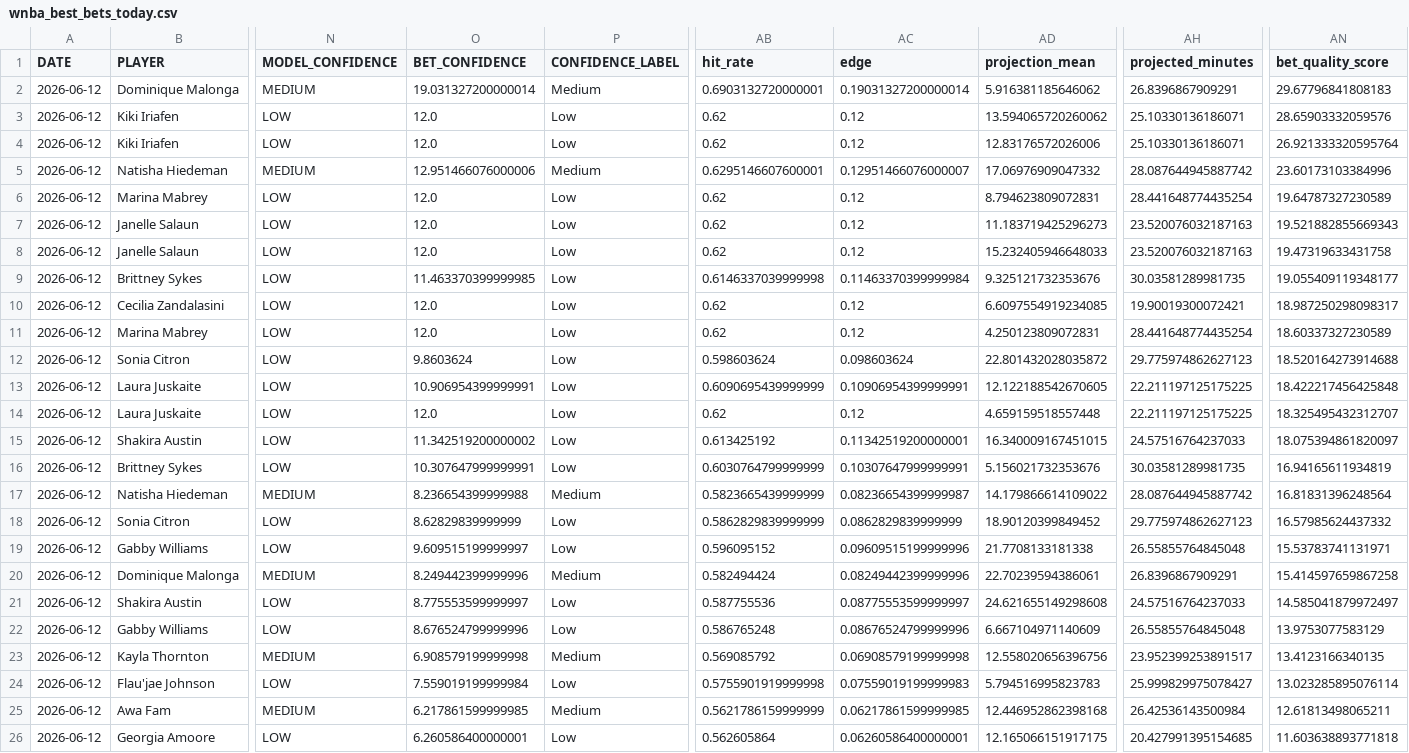
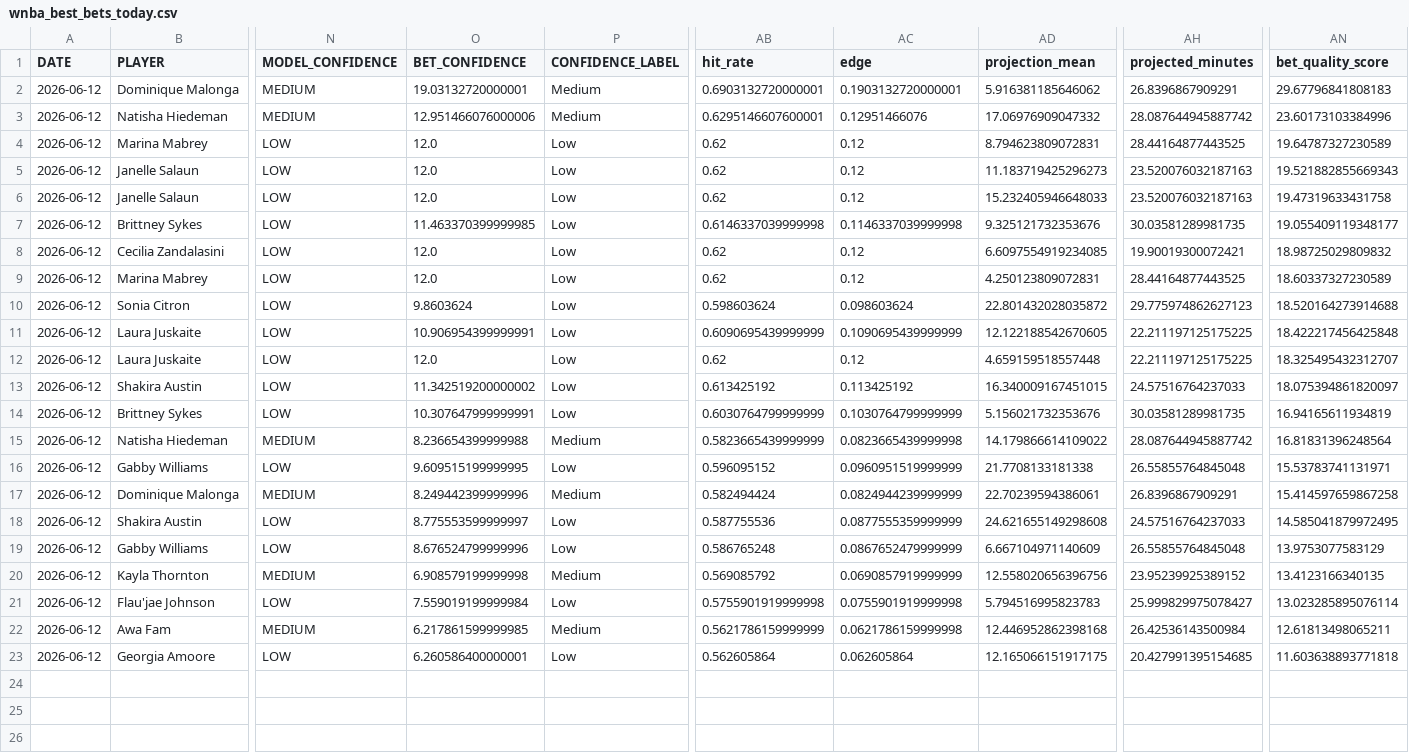
Before and after one commit to syocum9422-blip/edgeranked-site, a CSV file: wnba/Best_Bets/wnba_best_bets_today.csv, drawn as a sheet; only a part is shown, gaps mark what is left out; removed rows and columns are numbered as before the commit, all else as after; rows hold the shown columns only; the diff names each change by its address in the sheet, - before the commit and + after, or states it on an @@ line.

```diff
--- a/wnba/Best_Bets/wnba_best_bets_today.csv
+++ b/wnba/Best_Bets/wnba_best_bets_today.csv
-O2 (BET_CONFIDENCE): 19.031327200000014
+O2 (BET_CONFIDENCE): 19.03132720000001
-AC2 (edge): 0.19031327200000014
+AC2 (edge): 0.1903132720000001
-row 3: 2026-06-12 | Kiki Iriafen | LOW | 12.0 | Low | 0.62 | 0.12 | 13.594065720260062 | 25.10330136186071 | 28.65903332059576
-row 4: 2026-06-12 | Kiki Iriafen | LOW | 12.0 | Low | 0.62 | 0.12 | 12.83176572026006 | 25.10330136186071 | 26.921333320595764
-AC3 (edge): 0.12951466076000007
+AC3 (edge): 0.12951466076
-AH4 (projected_minutes): 28.441648774435254
+AH4 (projected_minutes): 28.44164877443525
-AC7 (edge): 0.11463370399999984
+AC7 (edge): 0.1146337039999998
-AN8 (bet_quality_score): 18.987250298098317
+AN8 (bet_quality_score): 18.98725029809832
-AH9 (projected_minutes): 28.441648774435254
+AH9 (projected_minutes): 28.44164877443525
-AC11 (edge): 0.10906954399999991
+AC11 (edge): 0.1090695439999999
-AC13 (edge): 0.11342519200000001
+AC13 (edge): 0.113425192
-AC14 (edge): 0.10307647999999991
+AC14 (edge): 0.1030764799999999
-AC15 (edge): 0.08236654399999987
+AC15 (edge): 0.0823665439999998
-row 18: 2026-06-12 | Sonia Citron | LOW | 8.62829839999999 | Low | 0.5862829839999999 | 0.0862829839999999 | 18.90120399849452 | 29.775974862627123 | 16.57985624437332
-O16 (BET_CONFIDENCE): 9.609515199999997
+O16 (BET_CONFIDENCE): 9.609515199999995
-AC16 (edge): 0.09609515199999996
+AC16 (edge): 0.0960951519999999
-AC17 (edge): 0.08249442399999996
+AC17 (edge): 0.0824944239999999
-AC18 (edge): 0.08775553599999997
+AC18 (edge): 0.0877555359999999
-AN18 (bet_quality_score): 14.585041879972497
+AN18 (bet_quality_score): 14.585041879972495
-AC19 (edge): 0.08676524799999996
+AC19 (edge): 0.0867652479999999
-AC20 (edge): 0.06908579199999998
+AC20 (edge): 0.0690857919999999
-AH20 (projected_minutes): 23.952399253891517
+AH20 (projected_minutes): 23.95239925389152
-AC21 (edge): 0.07559019199999983
+AC21 (edge): 0.0755901919999998
-AC22 (edge): 0.06217861599999985
+AC22 (edge): 0.0621786159999998
-AC23 (edge): 0.06260586400000001
+AC23 (edge): 0.062605864
```
Also changed, not shown: wnba/data/raw/wnba_player_status.csv, wnba/data/raw/wnba_sportsbook_lines_raw.csv, 3 other files.
